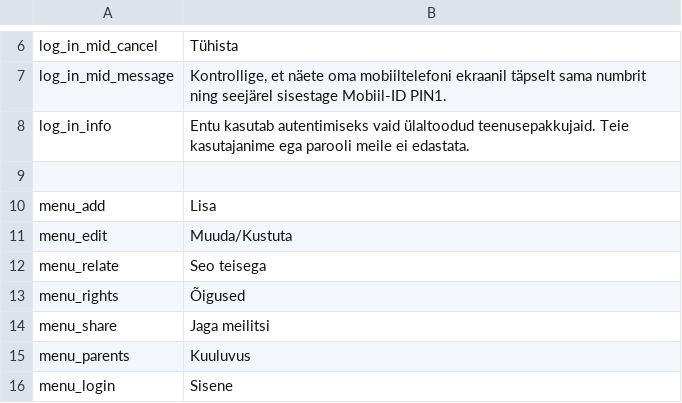
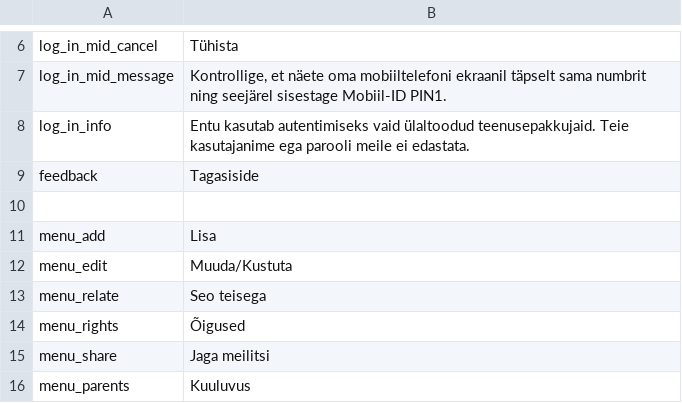
Before and after one commit to entu/entu, a CSV file: app/main/translation/estonian.csv, drawn as a sheet; only a part is shown, gaps mark what is left out; the shorter side is filled out with more unchanged rows.

Commit message:
feedback link to public pages

```diff
--- a/app/main/translation/estonian.csv
+++ b/app/main/translation/estonian.csv
@@ -8,2 +8,3 @@ log_in_mid_message,"Kontrollige, et näete oma mobiiltelefoni ekraanil täpselt
 log_in_info,Entu kasutab autentimiseks vaid ülaltoodud teenusepakkujaid. Teie kasutajanime ega parooli meile ei edastata.
+feedback,Tagasiside
 
```
Also changed, not shown: app/main/translation/english.csv, 2 other files.
